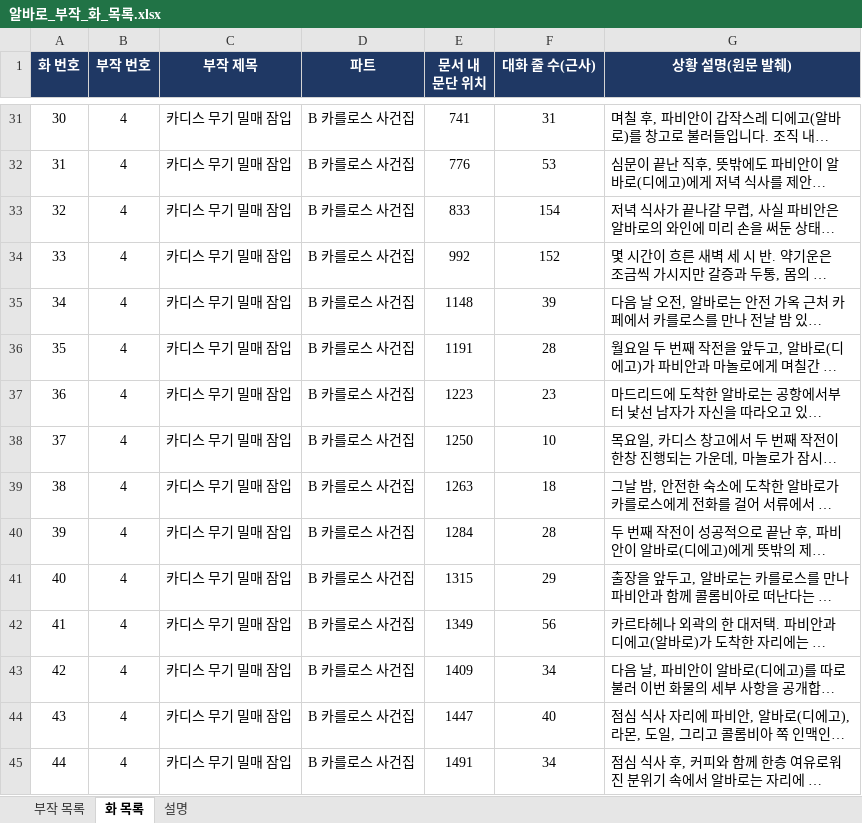
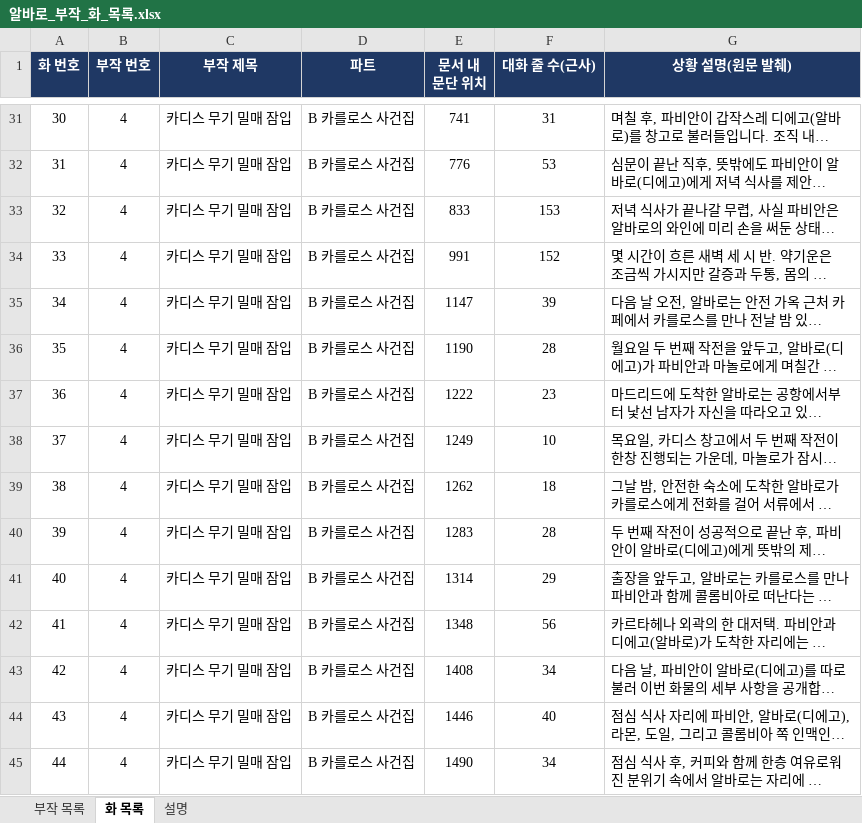
Before and after one commit to svetsvet1982/Spain-Alvaro-Story, an Excel workbook: 알바로_부작_화_목록.xlsx, sheet 화 목록, drawn as a sheet; only a part is shown, gaps mark what is left out; long unchanged cells end in …; values as stored, in another font and other column widths than the file's, no borders; charts and pictures not drawn; the diff covers the shown part only; the diff names each change by its address in the sheet, - before the commit and + after, or states it on an @@ line.

```diff
--- a/알바로_부작_화_목록.xlsx (sheet 화 목록)
+++ b/알바로_부작_화_목록.xlsx (sheet 화 목록)
-F33 (대화 줄 수(근사)): 154
+F33 (대화 줄 수(근사)): 153
-E34 (문서 내 문단 위치): 992
+E34 (문서 내 문단 위치): 991
-E35 (문서 내 문단 위치): 1148
+E35 (문서 내 문단 위치): 1147
-E36 (문서 내 문단 위치): 1191
+E36 (문서 내 문단 위치): 1190
-E37 (문서 내 문단 위치): 1223
+E37 (문서 내 문단 위치): 1222
-E38 (문서 내 문단 위치): 1250
+E38 (문서 내 문단 위치): 1249
-E39 (문서 내 문단 위치): 1263
+E39 (문서 내 문단 위치): 1262
-E40 (문서 내 문단 위치): 1284
+E40 (문서 내 문단 위치): 1283
-E41 (문서 내 문단 위치): 1315
+E41 (문서 내 문단 위치): 1314
-E42 (문서 내 문단 위치): 1349
+E42 (문서 내 문단 위치): 1348
-E43 (문서 내 문단 위치): 1409
+E43 (문서 내 문단 위치): 1408
-E44 (문서 내 문단 위치): 1447
+E44 (문서 내 문단 위치): 1446
-E45 (문서 내 문단 위치): 1491
+E45 (문서 내 문단 위치): 1490
```
Also changed, not shown: 950 edited cells elsewhere in this sheet, sheet 부작 목록, 1 other file.
